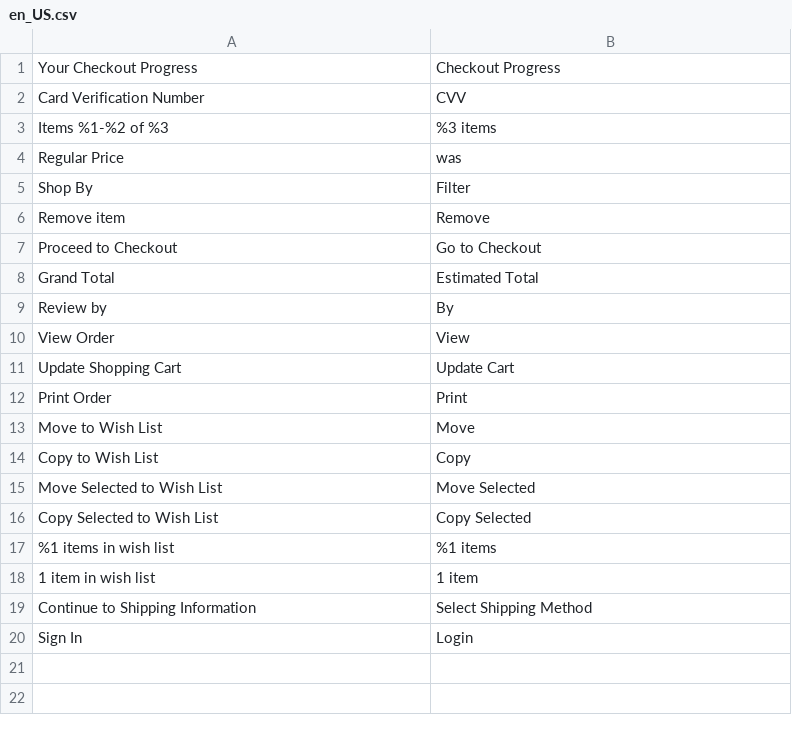
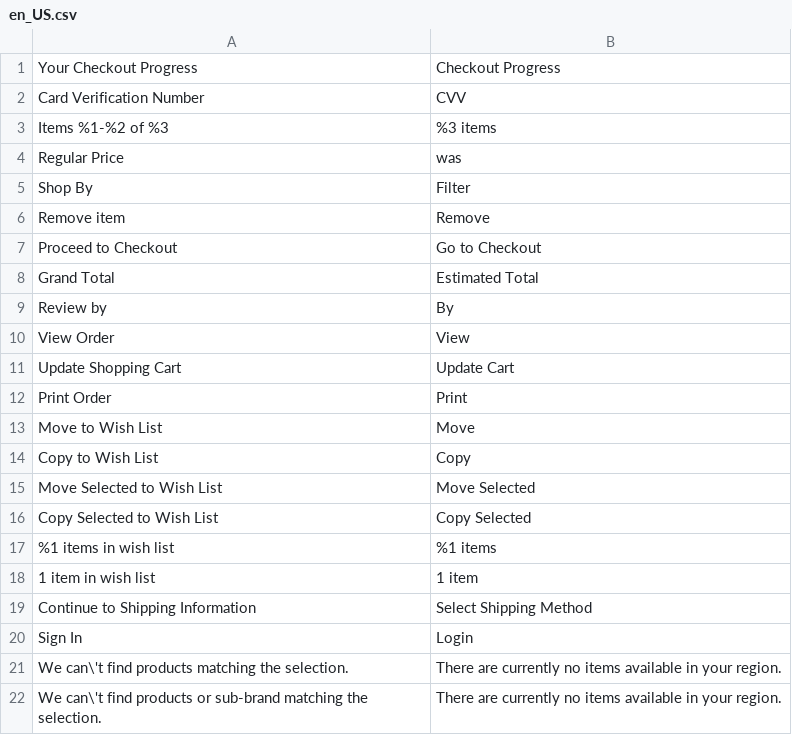
Before and after one commit to barryvdh/tyler, a CSV file: app/design/frontend/Smartwave/porto_child/i18n/en_US.csv, drawn as a sheet.

Commit message:
dong bo code trong app/design (X1B2BTyler-129)

```diff
--- a/app/design/frontend/Smartwave/porto_child/i18n/en_US.csv
+++ b/app/design/frontend/Smartwave/porto_child/i18n/en_US.csv
@@ -20 +20,3 @@
 "Sign In","Login"
+"We can\'t find products matching the selection.","There are currently no items available in your region."
+"We can\'t find products or sub-brand matching the selection.","There are currently no items available in your region."
```
Also changed, not shown: 9 other files.
